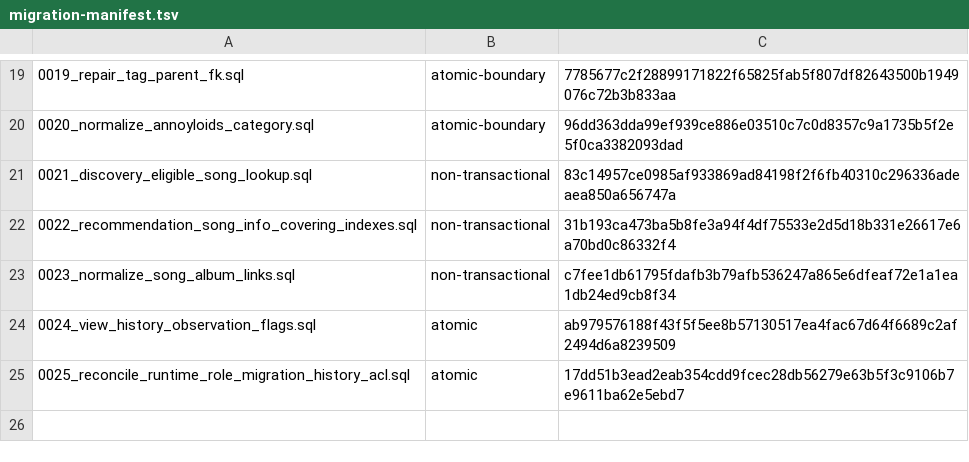
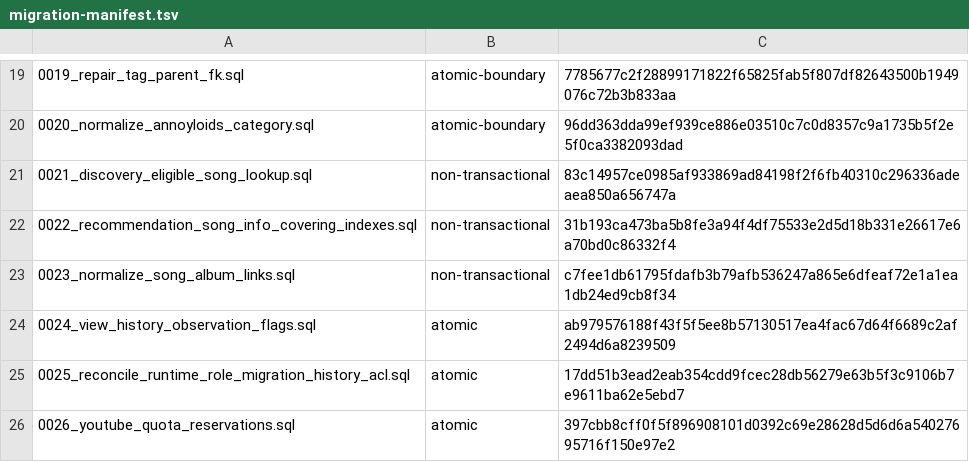
Before and after one commit to conei7/diva-player, a TSV file: backend/database/migrations/migration-manifest.tsv, drawn as a sheet; only a part is shown, gaps mark what is left out; the diff names each change by its address in the sheet, - before the commit and + after, or states it on an @@ line.

Commit message:
Reserve YouTube API quota centrally by purpose and Pacific day

```diff
--- a/backend/database/migrations/migration-manifest.tsv
+++ b/backend/database/migrations/migration-manifest.tsv
+row 26: 0026_youtube_quota_reservations.sql | atomic | 397cbb8cff0f5f896908101d0392c69e28628d5d6d6a54027695716f150e97e2
```
Also changed, not shown: 7 other files.
